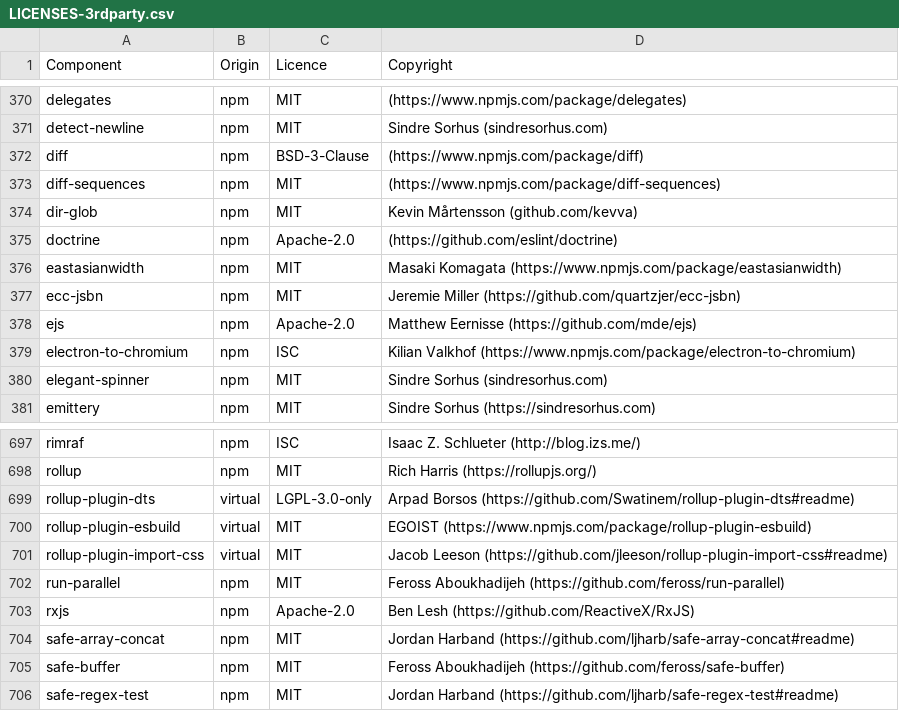
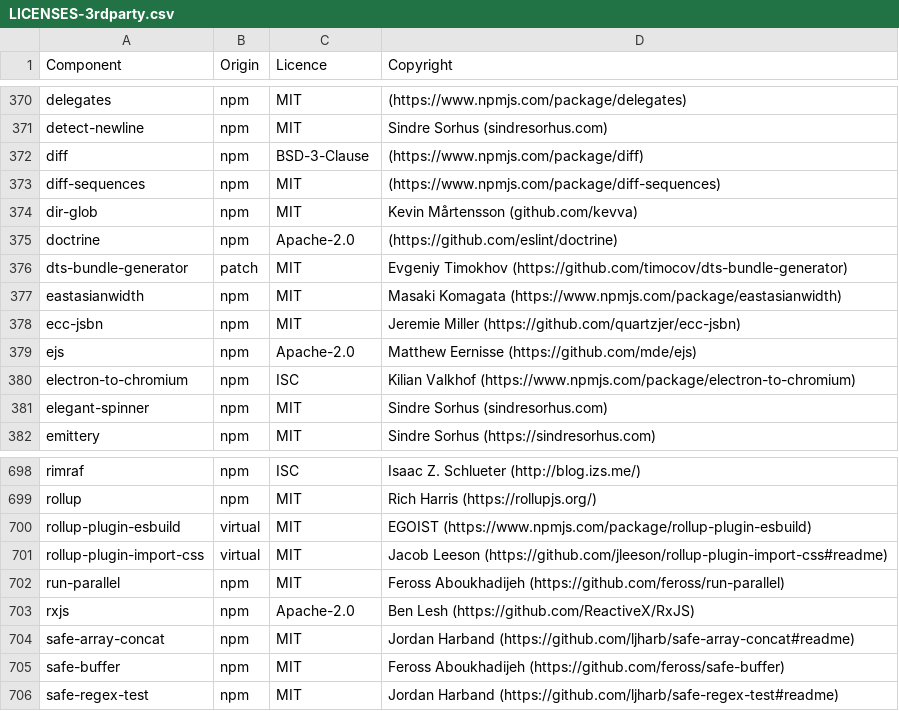
Before and after one commit to DataDog/build-plugins, a CSV file: LICENSES-3rdparty.csv, drawn as a sheet; only a part is shown, gaps mark what is left out; removed rows and columns are numbered as before the commit, all else as after; the diff names each change by its address in the sheet, - before the commit and + after, or states it on an @@ line.

Commit message:
Move dts bundle artifacts to tmpdir and configure libraries
- Emit temp .d.ts files and tsconfigs to os.tmpdir() to avoid cluttering CWD
- Symlink project node_modules into the temp dir so TypeScript can resolve external packages from emitted files
- Use absolute paths for tsconfig extends since the temp configs live outside the project
- Configure inlinedLibraries (@datadog/browser-rum-core, @datadog/browser-core) vs importedLibraries (peer/runtime deps) for dts-bundle-generator
- Update LICENSES-3rdparty.csv to swap rollup-plugin-dts for dts-bundle-generator

```diff
--- a/LICENSES-3rdparty.csv
+++ b/LICENSES-3rdparty.csv
+row 376: dts-bundle-generator | patch | MIT | Evgeniy Timokhov (https://github.com/timocov/dts-bundle-generator)
-row 699: rollup-plugin-dts | virtual | LGPL-3.0-only | Arpad Borsos (https://github.com/Swatinem/rollup-plugin-dts#readme)
```
Also changed, not shown: 1 other file.
